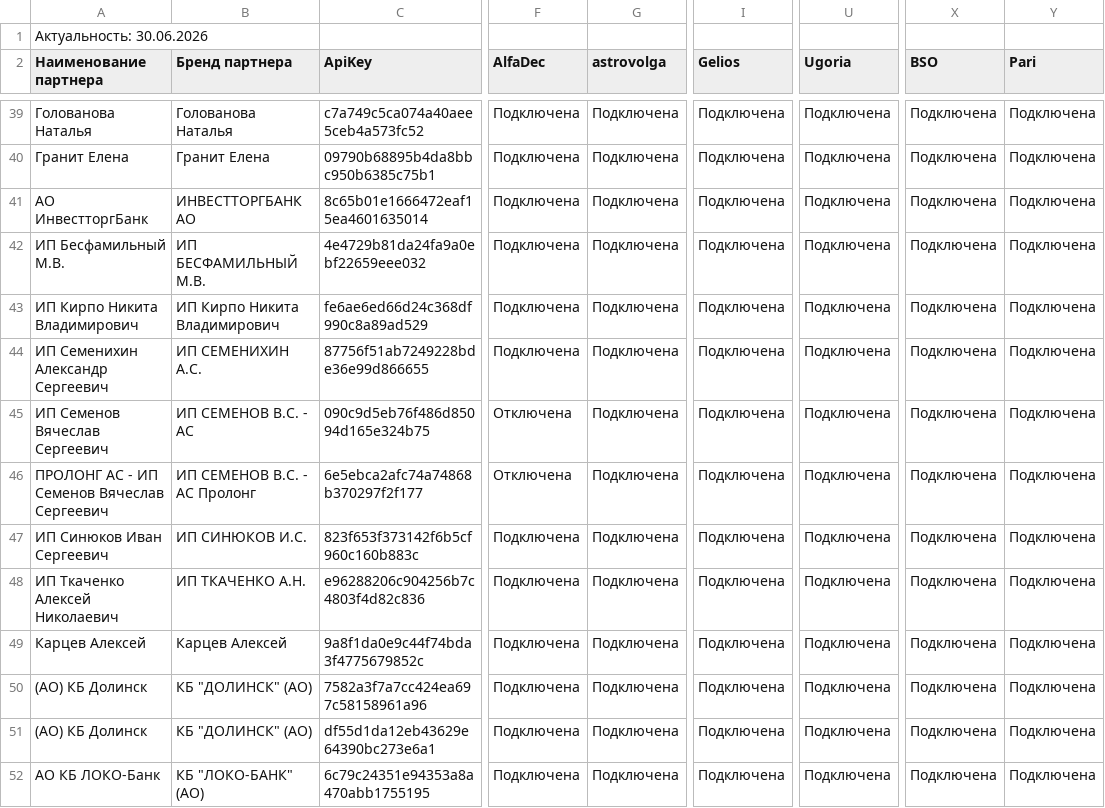
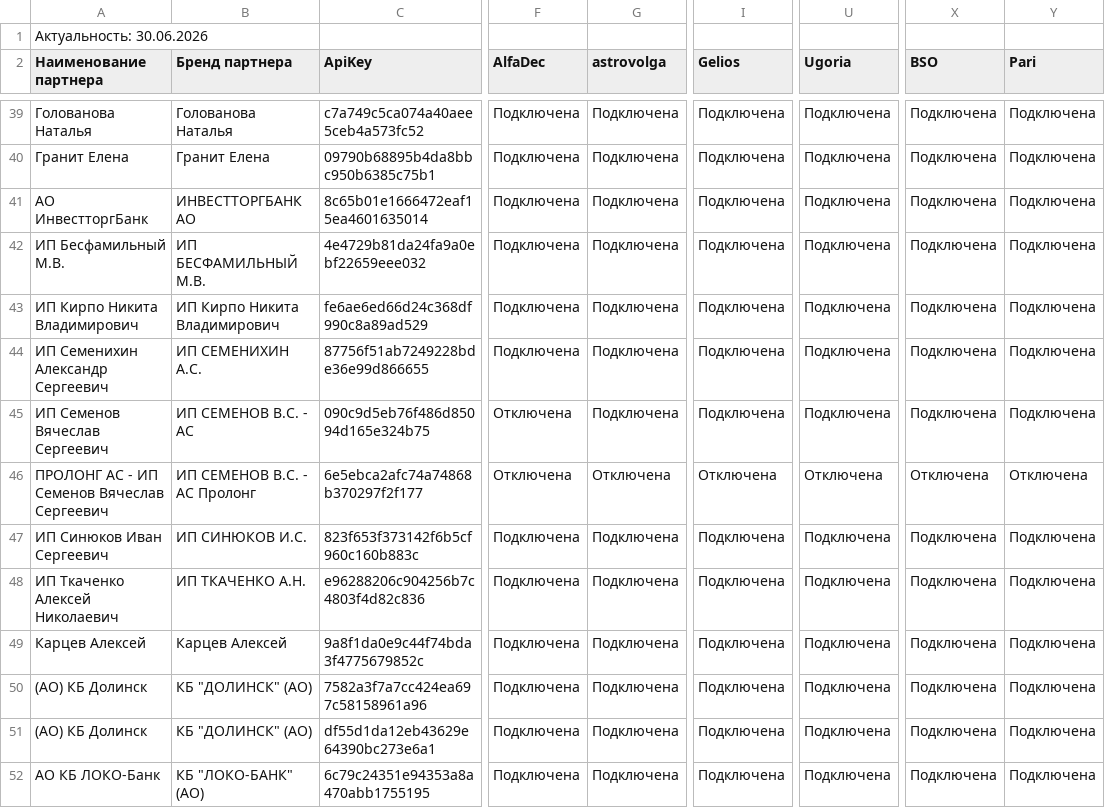
Before and after one commit to nikitkafas87-ai/reports-index, a CSV file: osago-insurers-report/sheet.csv, drawn as a sheet; only a part is shown, gaps mark what is left out; the diff names each change by its address in the sheet, - before the commit and + after, or states it on an @@ line.

```diff
--- a/osago-insurers-report/sheet.csv
+++ b/osago-insurers-report/sheet.csv
-G46 (astrovolga): Подключена
+G46 (astrovolga): Отключена
-I46 (Gelios): Подключена
+I46 (Gelios): Отключена
-U46 (Ugoria): Подключена
+U46 (Ugoria): Отключена
-X46 (BSO): Подключена
+X46 (BSO): Отключена
-Y46 (Pari): Подключена
+Y46 (Pari): Отключена
```
Also changed, not shown: osago-insurers-report/exceptions.csv, 2 other files.
